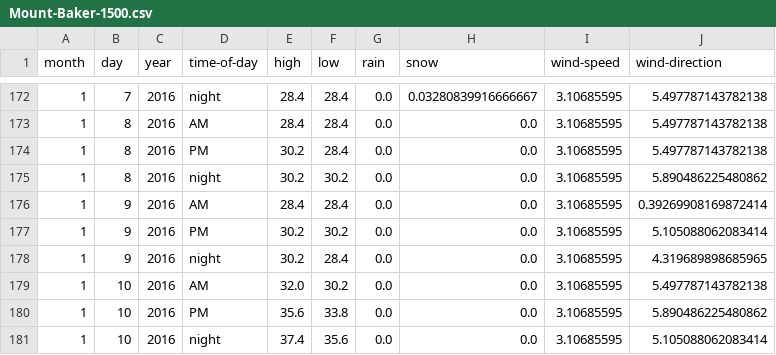
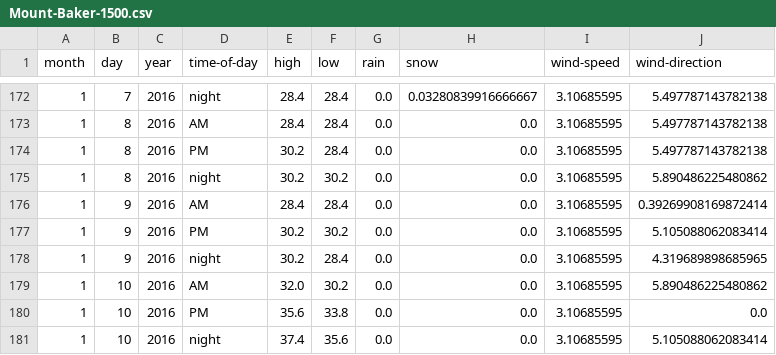
Before and after one commit to psathyrella/weatherhistory, a CSV file: mtwx/Mount-Baker-1500.csv, drawn as a sheet; only a part is shown, gaps mark what is left out.

```diff
--- a/mtwx/Mount-Baker-1500.csv
+++ b/mtwx/Mount-Baker-1500.csv
@@ -178,4 +178,4 @@ month,day,year,time-of-day,high,low,rain,snow,wind-speed,wind-direction
 1,9,2016,night,30.2,28.4,0.0,0.0,3.10685595,4.319689898685965
-1,10,2016,AM,32.0,30.2,0.0,0.0,3.10685595,5.497787143782138
-1,10,2016,PM,35.6,33.8,0.0,0.0,3.10685595,5.890486225480862
+1,10,2016,AM,32.0,30.2,0.0,0.0,3.10685595,5.890486225480862
+1,10,2016,PM,35.6,33.8,0.0,0.0,3.10685595,0.0
 1,10,2016,night,37.4,35.6,0.0,0.0,3.10685595,5.105088062083414
```
Also changed, not shown: mtwx/Devils-Thumb-2767.csv, mtwx/Glacier-Peak-3213.csv, 19 other files.
